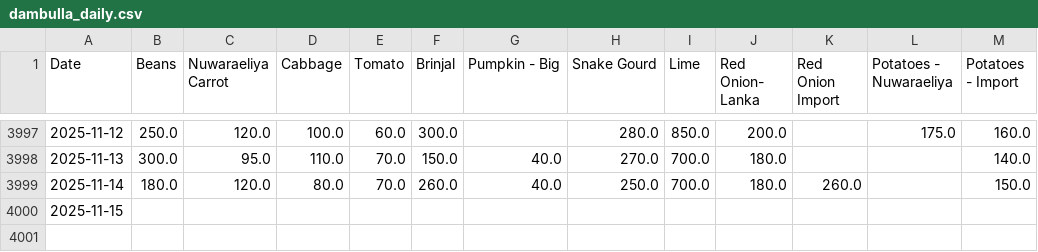
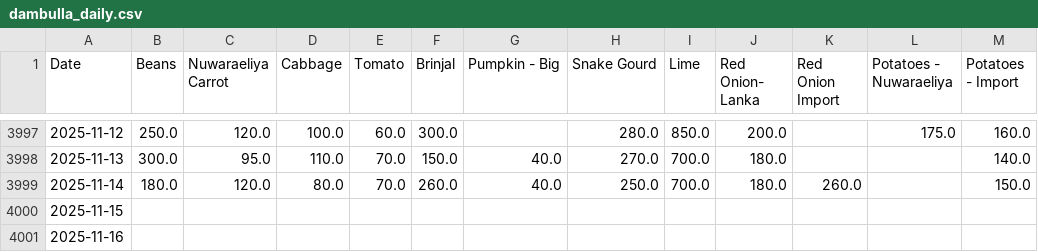
Before and after one commit to yohan2001colombo/Updater, a CSV file: dambulla_daily.csv, drawn as a sheet; only a part is shown, gaps mark what is left out; the diff names each change by its address in the sheet, - before the commit and + after, or states it on an @@ line.

Commit message:
Update daily data

```diff
--- a/dambulla_daily.csv
+++ b/dambulla_daily.csv
+row 4001: 2025-11-16
```
Also changed, not shown: 1 other file.
